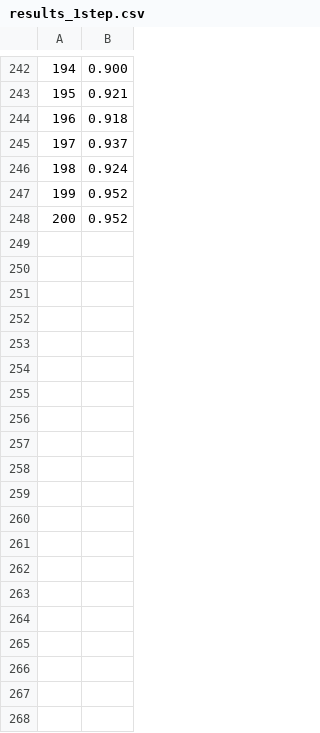
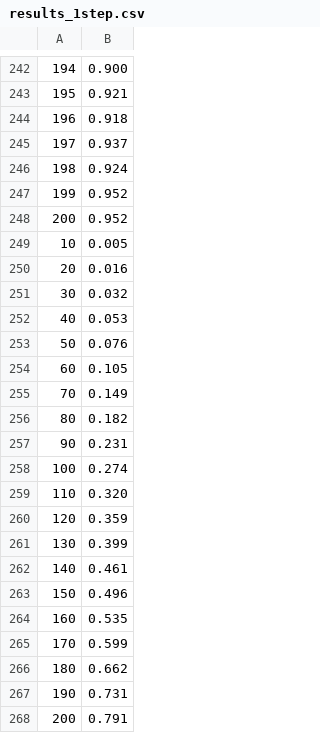
Before and after one commit to SimoUniProjecs/hackathon-cinema-GPU, a CSV file: jacobi/mySolutionFloat/results_1step.csv, drawn as a sheet; only a part is shown, gaps mark what is left out; the diff covers the shown part only.

```diff
--- a/jacobi/mySolutionFloat/results_1step.csv
+++ b/jacobi/mySolutionFloat/results_1step.csv
@@ -248 +248,21 @@
 200,0.952
+10,0.005
+20,0.016
+30,0.032
+40,0.053
+50,0.076
+60,0.105
+70,0.149
+80,0.182
+90,0.231
+100,0.274
+110,0.320
+120,0.359
+130,0.399
+140,0.461
+150,0.496
+160,0.535
+170,0.599
+180,0.662
+190,0.731
+200,0.791
```
Also changed, not shown: 80 added rows elsewhere in this file, 5 other files.
